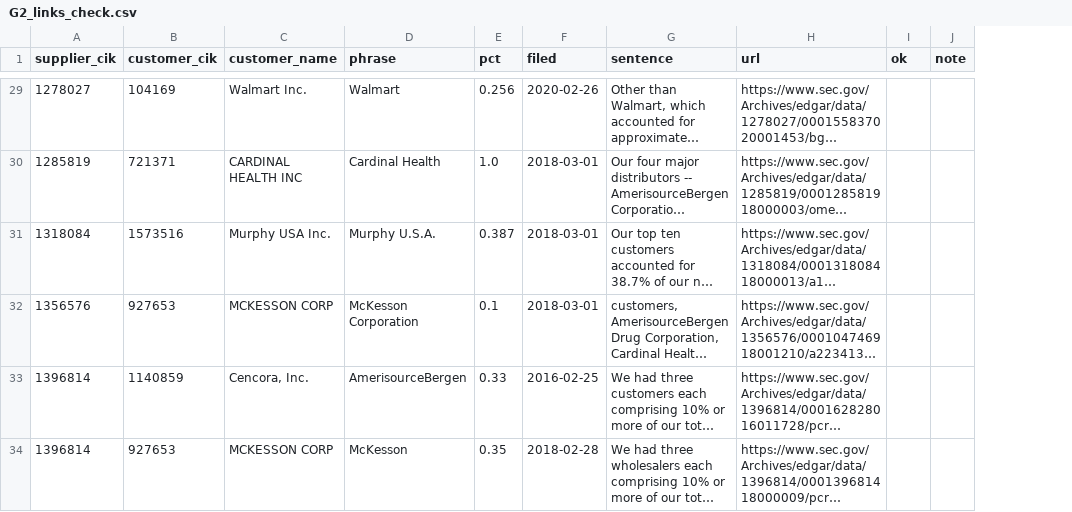
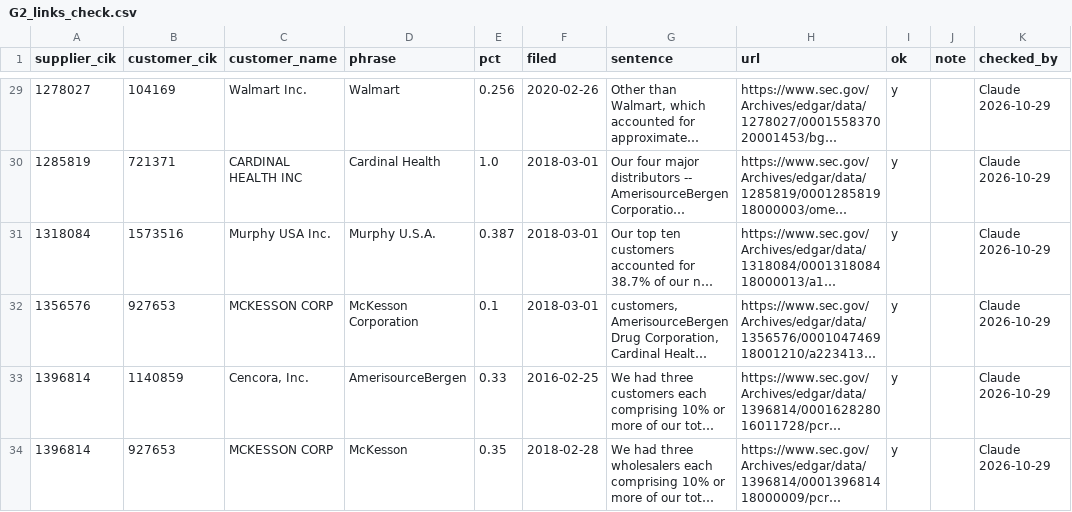
Before and after one commit to amit8f/edge-lab-public, a CSV file: research/results/G2/G2_links_check.csv, drawn as a sheet; only a part is shown, gaps mark what is left out; long unchanged cells end in …; the diff covers the shown part only; the diff names each change by its address in the sheet, - before the commit and + after, or states it on an @@ line.

```diff
--- a/research/results/G2/G2_links_check.csv
+++ b/research/results/G2/G2_links_check.csv
+column K (checked_by), rows 29-34: all Claude 2026-10-29
-I29:I34 (ok): (empty)
+I29:I34 (ok): y
```
Also changed, not shown: 52 edited cells elsewhere in this file, 3 other files.
